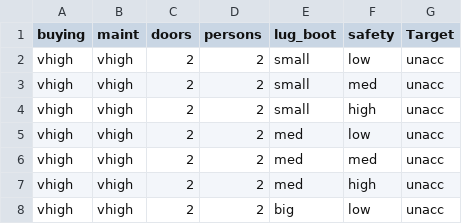
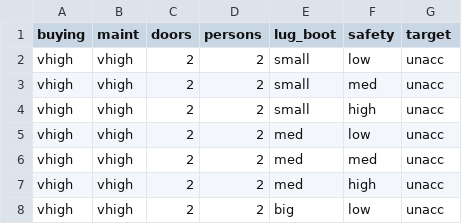
Before and after one commit to 6704062611280/Ai-Webapp, a CSV file: Model/Car-evaluation/car.csv, drawn as a sheet; only a part is shown.

Commit message:
update car model

```diff
--- a/Model/Car-evaluation/car.csv
+++ b/Model/Car-evaluation/car.csv
@@ -1,2 +1,2 @@
-buying,maint,doors,persons,lug_boot,safety,Target
+buying,maint,doors,persons,lug_boot,safety,target
 vhigh,vhigh,2,2,small,low,unacc
```
Also changed, not shown: 12 other files.
